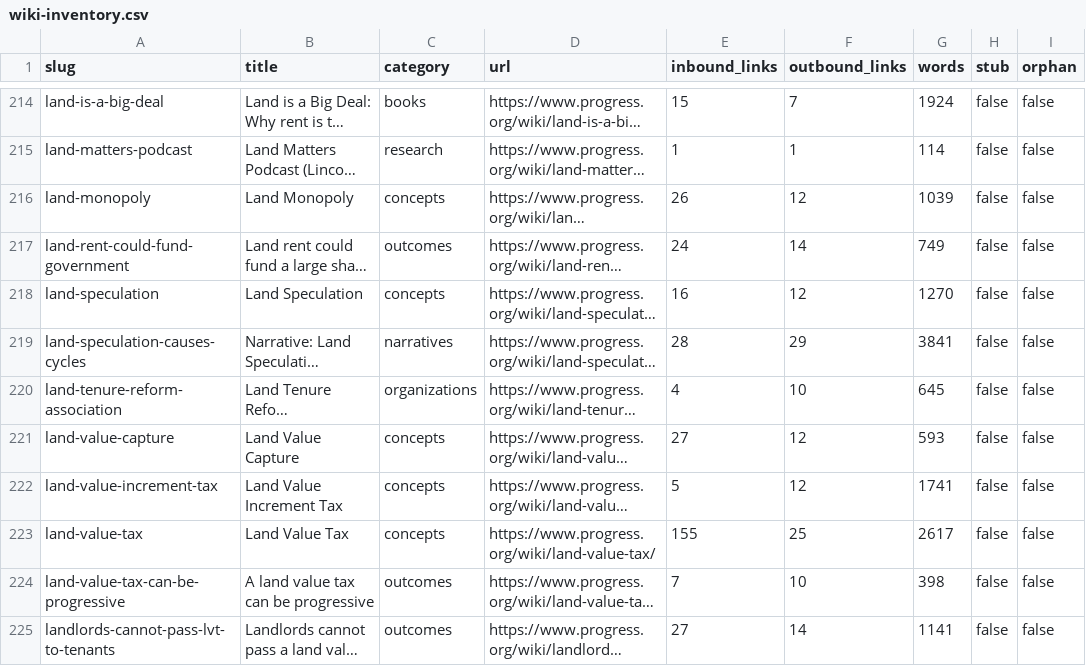
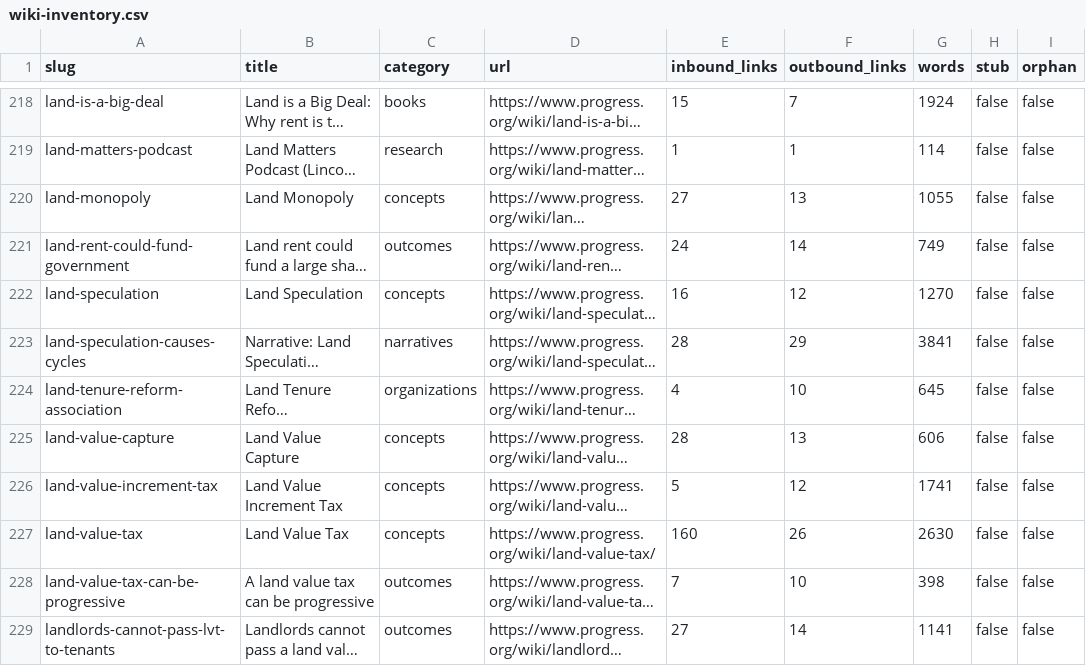
Before and after one commit to floydmari/georgism-wiki, a CSV file: sources/wiki-inventory.csv, drawn as a sheet; only a part is shown, gaps mark what is left out; long unchanged cells end in …; addresses are those after the commit; the diff covers the shown part only; the diff names each change by its address in the sheet, - before the commit and + after, or states it on an @@ line.

```diff
--- a/sources/wiki-inventory.csv
+++ b/sources/wiki-inventory.csv
-E220 (inbound_links): 26
+E220 (inbound_links): 27
-F220 (outbound_links): 12
+F220 (outbound_links): 13
-G220 (words): 1039
+G220 (words): 1055
-E225 (inbound_links): 27
+E225 (inbound_links): 28
-F225 (outbound_links): 12
+F225 (outbound_links): 13
-G225 (words): 593
+G225 (words): 606
-E227 (inbound_links): 155
+E227 (inbound_links): 160
-F227 (outbound_links): 25
+F227 (outbound_links): 26
-G227 (words): 2617
+G227 (words): 2630
```
Also changed, not shown: 6 added rows and 47 edited cells elsewhere in this file, 39 other files.
